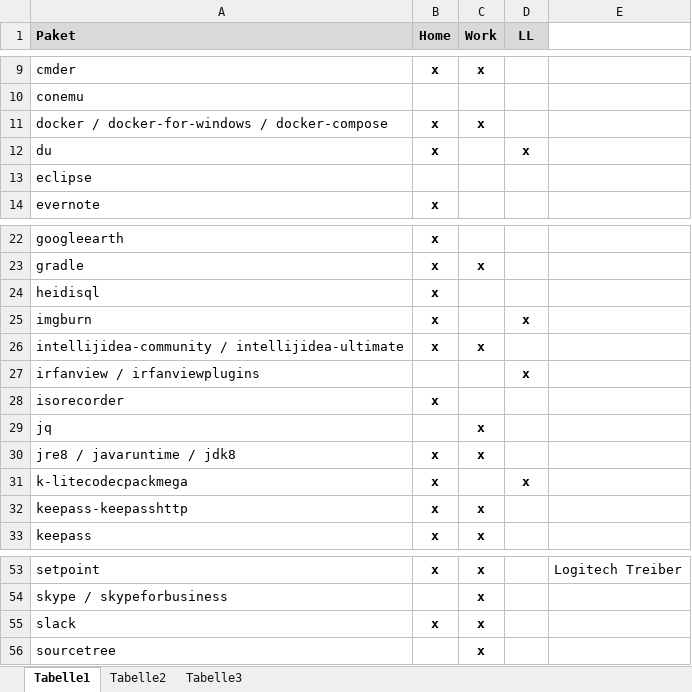
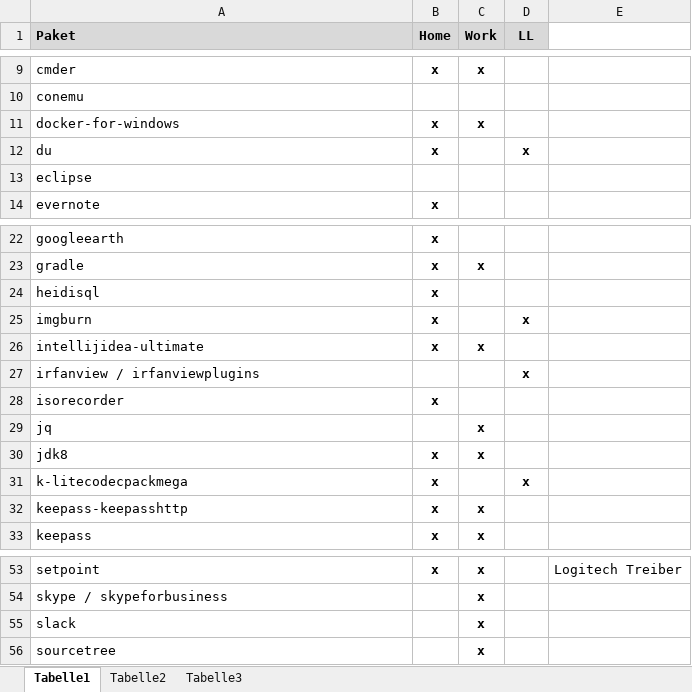
Before and after one commit to psicho2000/wiki, an Excel workbook: Settings/Chocolatey/Chocolatey.xlsx, sheet Tabelle1, drawn as a sheet; only a part is shown, gaps mark what is left out; values as stored, in another font and other column widths than the file's, no borders; the diff names each change by its address in the sheet, - before the commit and + after, or states it on an @@ line.

```diff
--- a/Settings/Chocolatey/Chocolatey.xlsx (sheet Tabelle1)
+++ b/Settings/Chocolatey/Chocolatey.xlsx (sheet Tabelle1)
-A11 (Paket): docker / docker-for-windows / docker-compose
+A11 (Paket): docker-for-windows
-A26 (Paket): intellijidea-community / intellijidea-ultimate
+A26 (Paket): intellijidea-ultimate
-A30 (Paket): jre8 / javaruntime / jdk8
+A30 (Paket): jdk8
-B55 (Home): x
+B55 (Home): (empty)
```
Also changed, not shown: 1 other file.
